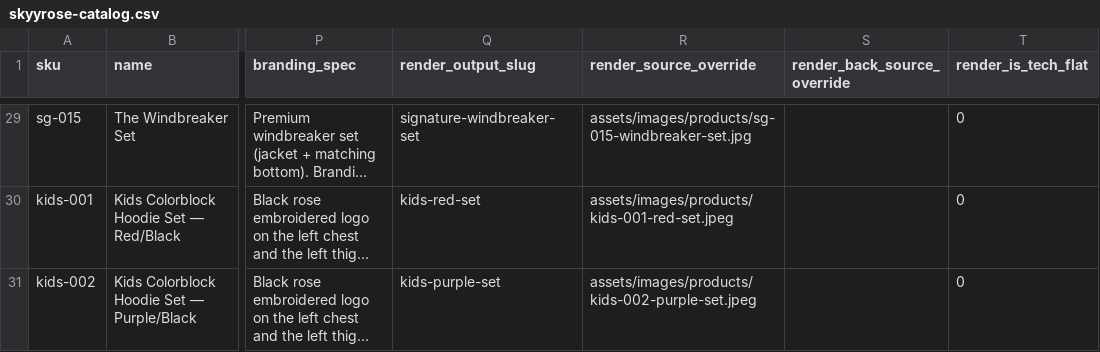
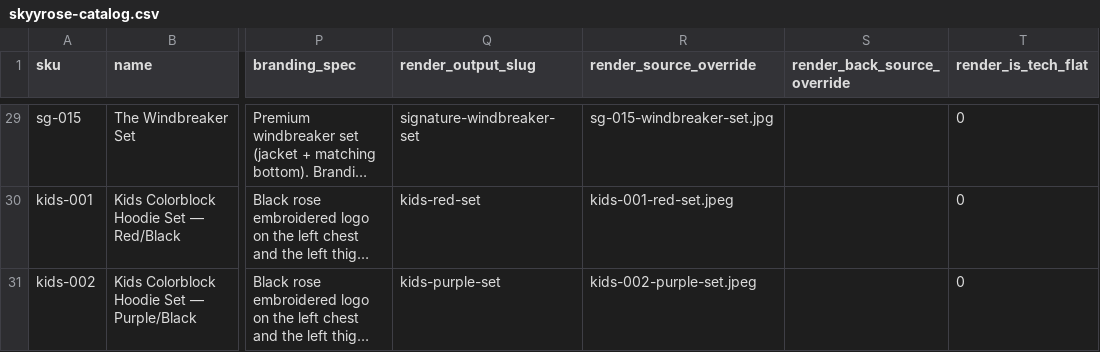
Before and after one commit to The-Skyy-Rose-Collection-LLC/DevSkyy, a CSV file: wordpress-theme/skyyrose-flagship/data/skyyrose-catalog.csv, drawn as a sheet; only a part is shown, gaps mark what is left out; long unchanged cells end in …; the diff covers the shown part only; the diff names each change by its address in the sheet, - before the commit and + after, or states it on an @@ line.

Commit message:
fix(catalog): strip 'assets/images/products/' prefix from render overrides
Nano Banana's find_source_image prepends PRODUCTS_DIR to
render_source_override, so storing full theme-relative paths caused a
double-path lookup (empty result). Stored values are now bare filenames
relative to PRODUCTS_DIR. sg-015 Windbreaker now resolves; dry-run: 30/30
SKUs ready, 0 missing source.

This does NOT change the 'image' column used by the WP theme loader —
that still carries full theme-relative paths.

```diff
--- a/wordpress-theme/skyyrose-flagship/data/skyyrose-catalog.csv
+++ b/wordpress-theme/skyyrose-flagship/data/skyyrose-catalog.csv
-R29 (render_source_override): assets/images/products/sg-015-windbreaker-set.jpg
+R29 (render_source_override): sg-015-windbreaker-set.jpg
-R30 (render_source_override): assets/images/products/kids-001-red-set.jpeg
+R30 (render_source_override): kids-001-red-set.jpeg
-R31 (render_source_override): assets/images/products/kids-002-purple-set.jpeg
+R31 (render_source_override): kids-002-purple-set.jpeg
```
Also changed, not shown: 29 edited cells elsewhere in this file.
